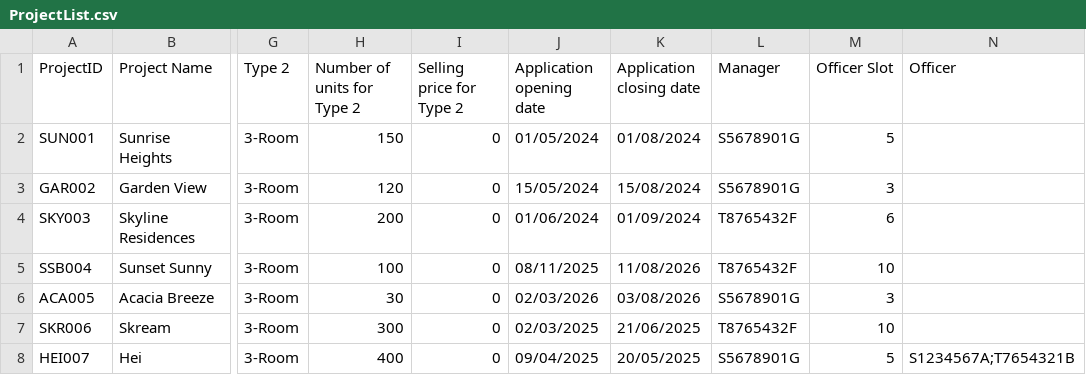
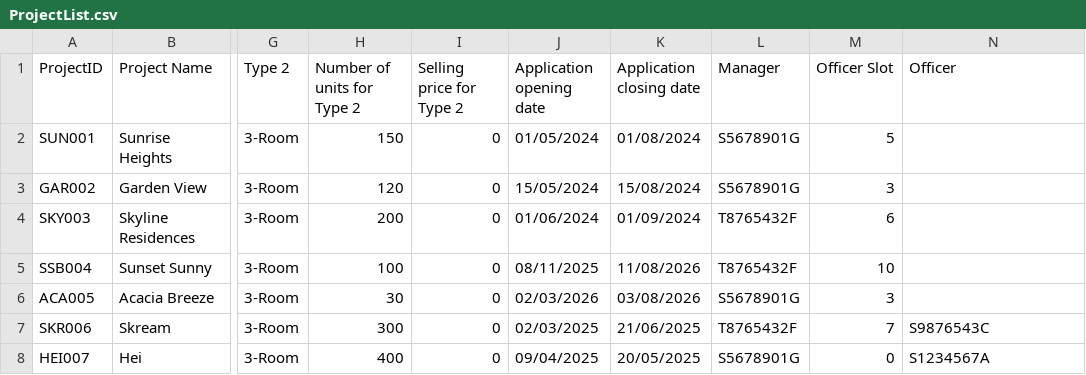
Before and after one commit to aileenpermana/2002aileen, a CSV file: files/resources/ProjectList.csv, drawn as a sheet; only a part is shown, gaps mark what is left out; the diff names each change by its address in the sheet, - before the commit and + after, or states it on an @@ line.

```diff
--- a/files/resources/ProjectList.csv
+++ b/files/resources/ProjectList.csv
-M7 (Officer Slot): 10
+M7 (Officer Slot): 7
-N7 (Officer): (empty)
+N7 (Officer): S9876543C
-M8 (Officer Slot): 5
+M8 (Officer Slot): 0
-N8 (Officer): S1234567A;T7654321B
+N8 (Officer): S1234567A
```
Also changed, not shown: files/resources/OfficerList.csv, 7 other files.
